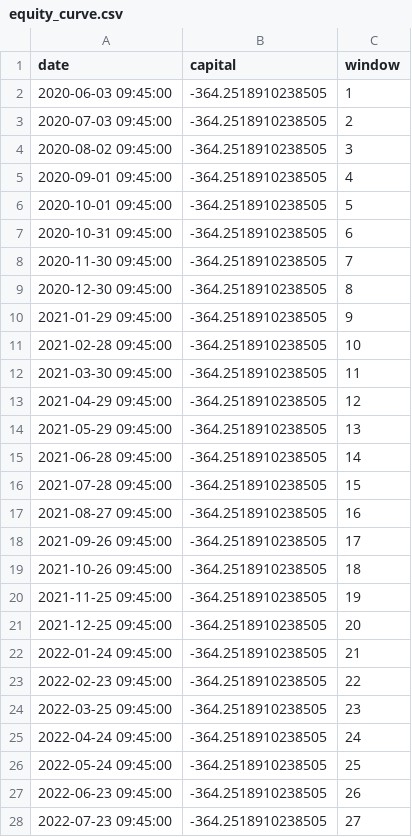
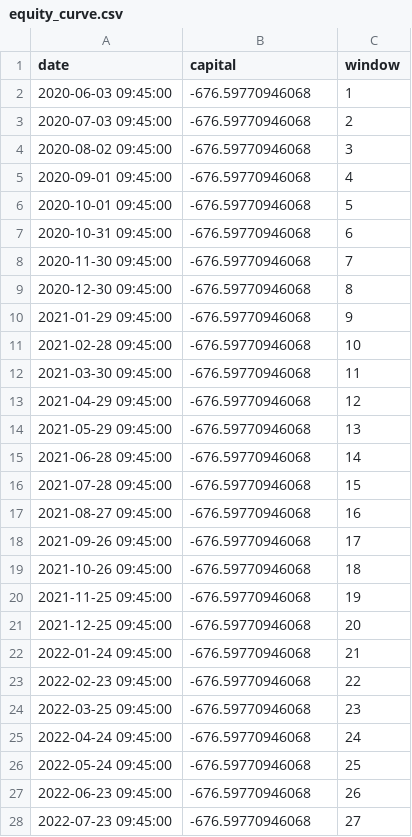
Before and after one commit to Galjoentopper/bot, a CSV file: backtests/BTCEUR/equity_curve.csv, drawn as a sheet; only a part is shown; the diff covers the shown part only.

```diff
--- a/backtests/BTCEUR/equity_curve.csv
+++ b/backtests/BTCEUR/equity_curve.csv
@@ -1,28 +1,28 @@
 date,capital,window
-2020-06-03 09:45:00,-364.2518910238505,1
-2020-07-03 09:45:00,-364.2518910238505,2
-2020-08-02 09:45:00,-364.2518910238505,3
-2020-09-01 09:45:00,-364.2518910238505,4
-2020-10-01 09:45:00,-364.2518910238505,5
-2020-10-31 09:45:00,-364.2518910238505,6
-2020-11-30 09:45:00,-364.2518910238505,7
-2020-12-30 09:45:00,-364.2518910238505,8
-2021-01-29 09:45:00,-364.2518910238505,9
-2021-02-28 09:45:00,-364.2518910238505,10
-2021-03-30 09:45:00,-364.2518910238505,11
-2021-04-29 09:45:00,-364.2518910238505,12
-2021-05-29 09:45:00,-364.2518910238505,13
-2021-06-28 09:45:00,-364.2518910238505,14
-2021-07-28 09:45:00,-364.2518910238505,15
-2021-08-27 09:45:00,-364.2518910238505,16
-2021-09-26 09:45:00,-364.2518910238505,17
-2021-10-26 09:45:00,-364.2518910238505,18
-2021-11-25 09:45:00,-364.2518910238505,19
-2021-12-25 09:45:00,-364.2518910238505,20
-2022-01-24 09:45:00,-364.2518910238505,21
-2022-02-23 09:45:00,-364.2518910238505,22
-2022-03-25 09:45:00,-364.2518910238505,23
-2022-04-24 09:45:00,-364.2518910238505,24
-2022-05-24 09:45:00,-364.2518910238505,25
-2022-06-23 09:45:00,-364.2518910238505,26
-2022-07-23 09:45:00,-364.2518910238505,27
+2020-06-03 09:45:00,-676.59770946068,1
+2020-07-03 09:45:00,-676.59770946068,2
+2020-08-02 09:45:00,-676.59770946068,3
+2020-09-01 09:45:00,-676.59770946068,4
+2020-10-01 09:45:00,-676.59770946068,5
+2020-10-31 09:45:00,-676.59770946068,6
+2020-11-30 09:45:00,-676.59770946068,7
+2020-12-30 09:45:00,-676.59770946068,8
+2021-01-29 09:45:00,-676.59770946068,9
+2021-02-28 09:45:00,-676.59770946068,10
+2021-03-30 09:45:00,-676.59770946068,11
+2021-04-29 09:45:00,-676.59770946068,12
+2021-05-29 09:45:00,-676.59770946068,13
+2021-06-28 09:45:00,-676.59770946068,14
+2021-07-28 09:45:00,-676.59770946068,15
+2021-08-27 09:45:00,-676.59770946068,16
+2021-09-26 09:45:00,-676.59770946068,17
+2021-10-26 09:45:00,-676.59770946068,18
+2021-11-25 09:45:00,-676.59770946068,19
+2021-12-25 09:45:00,-676.59770946068,20
+2022-01-24 09:45:00,-676.59770946068,21
+2022-02-23 09:45:00,-676.59770946068,22
+2022-03-25 09:45:00,-676.59770946068,23
+2022-04-24 09:45:00,-676.59770946068,24
+2022-05-24 09:45:00,-676.59770946068,25
+2022-06-23 09:45:00,-676.59770946068,26
+2022-07-23 09:45:00,-676.59770946068,27
```
Also changed, not shown: 36 edited cells elsewhere in this file, backtests/BTCEUR/trades.csv, backtests/ETHEUR/equity_curve.csv, 6 other files.
